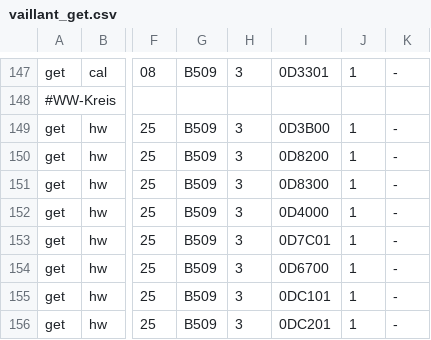
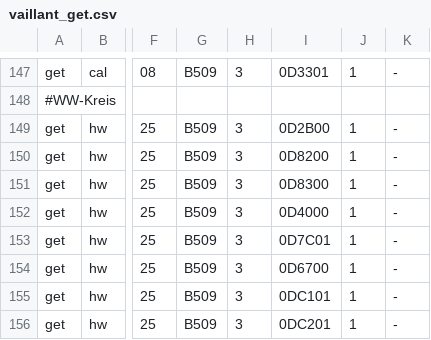
Before and after one commit to OpenAutomationProject/OpenAutomation, a CSV file: ebus/doc/vaillant/vaillant_get.csv, drawn as a sheet; only a part is shown, gaps mark what is left out; the diff names each change by its address in the sheet, - before the commit and + after, or states it on an @@ line.

```diff
--- a/ebus/doc/vaillant/vaillant_get.csv
+++ b/ebus/doc/vaillant/vaillant_get.csv
-I149: 0D3B00
+I149: 0D2B00
```
Also changed, not shown: 1 other file.
